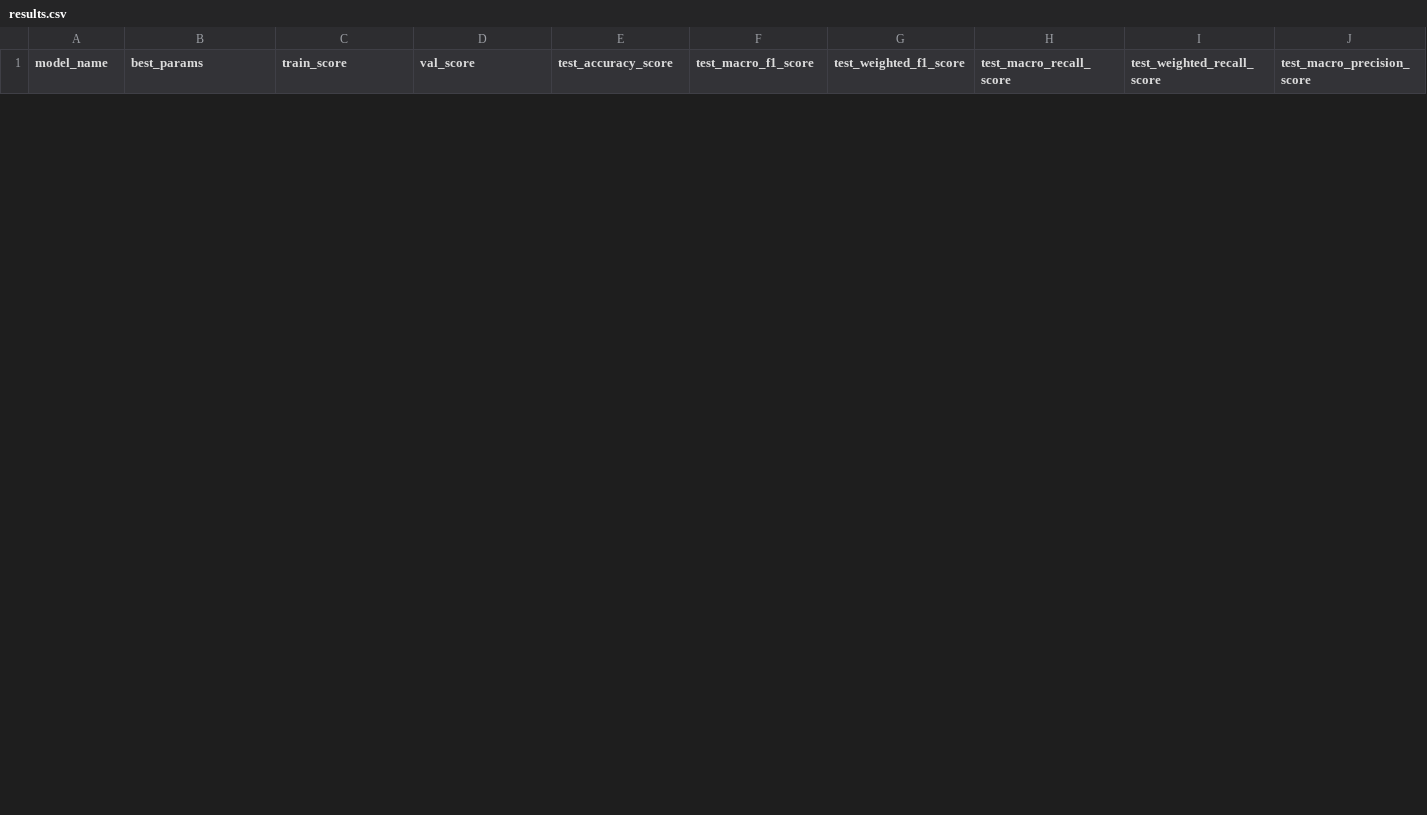
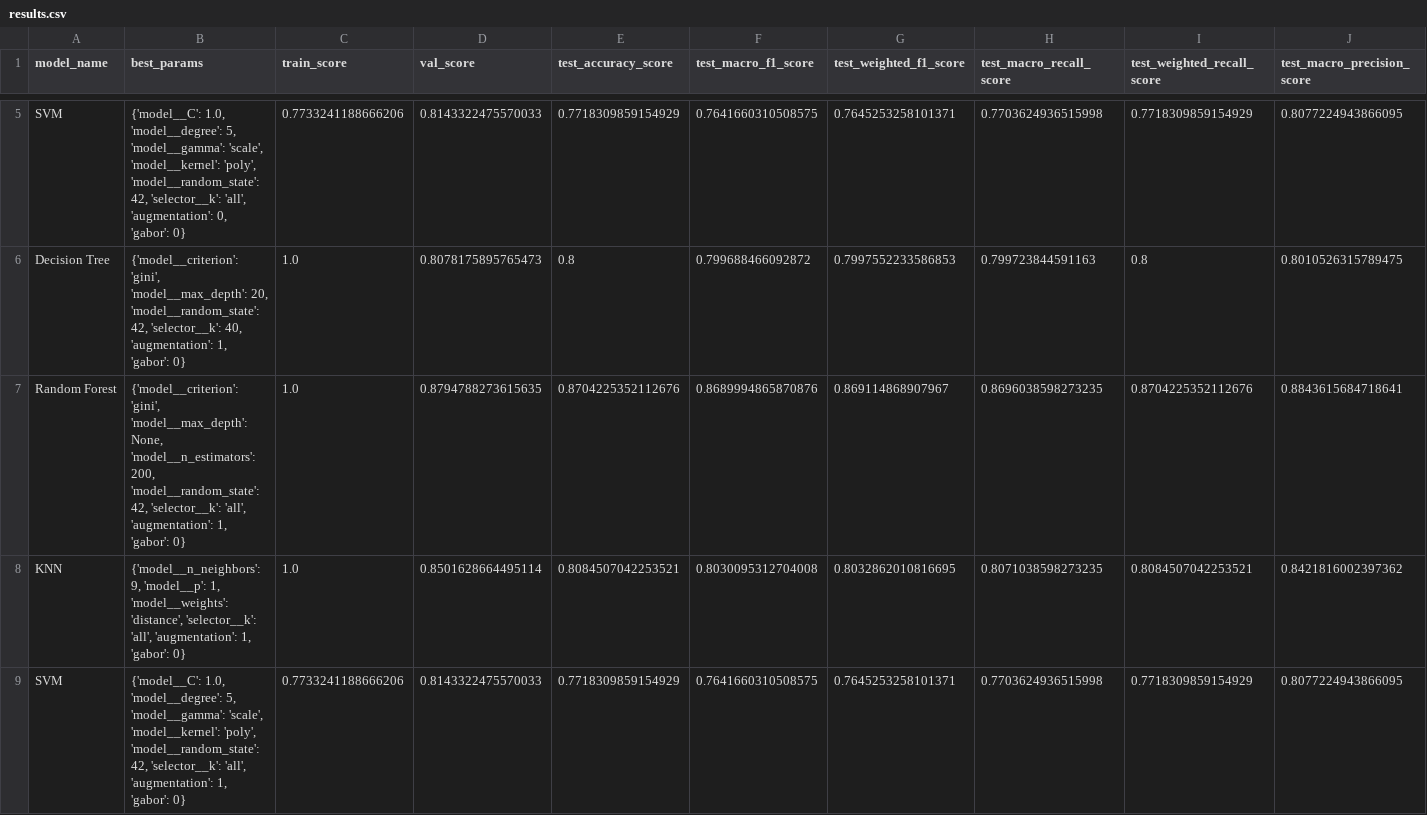
Before and after one commit to AlexisBaladon/Pool-Analyzer, a CSV file: results/results.csv, drawn as a sheet; only a part is shown, gaps mark what is left out; rows hold the shown columns only; the diff covers the shown part only; the diff names each change by its address in the sheet, - before the commit and + after, or states it on an @@ line.

Commit message:
[DOCUMENTATION] Training results

```diff
--- a/results/results.csv
+++ b/results/results.csv
+row 5: SVM | {'model__C': 1.0, 'model__degree': 5, 'model__gamma': 'scale', 'model__kernel': 'poly', 'model__random_state': 42, 'selector__k': 'all', 'augmentation': 0, 'gabor': 0} | 0.7733241188666206 | 0.8143322475570033 | 0.7718309859154929 | 0.7641660310508575 | 0.7645253258101371 | 0.7703624936515998 | 0.7718309859154929 | 0.8077224943866095
+row 6: Decision Tree | {'model__criterion': 'gini', 'model__max_depth': 20, 'model__random_state': 42, 'selector__k': 40, 'augmentation': 1, 'gabor': 0} | 1.0 | 0.8078175895765473 | 0.8 | 0.799688466092872 | 0.7997552233586853 | 0.799723844591163 | 0.8 | 0.8010526315789475
+row 7: Random Forest | {'model__criterion': 'gini', 'model__max_depth': None, 'model__n_estimators': 200, 'model__random_state': 42, 'selector__k': 'all', 'augmentation': 1, 'gabor': 0} | 1.0 | 0.8794788273615635 | 0.8704225352112676 | 0.8689994865870876 | 0.869114868907967 | 0.8696038598273235 | 0.8704225352112676 | 0.8843615684718641
+row 8: KNN | {'model__n_neighbors': 9, 'model__p': 1, 'model__weights': 'distance', 'selector__k': 'all', 'augmentation': 1, 'gabor': 0} | 1.0 | 0.8501628664495114 | 0.8084507042253521 | 0.8030095312704008 | 0.8032862010816695 | 0.8071038598273235 | 0.8084507042253521 | 0.8421816002397362
+row 9: SVM | {'model__C': 1.0, 'model__degree': 5, 'model__gamma': 'scale', 'model__kernel': 'poly', 'model__random_state': 42, 'selector__k': 'all', 'augmentation': 1, 'gabor': 0} | 0.7733241188666206 | 0.8143322475570033 | 0.7718309859154929 | 0.7641660310508575 | 0.7645253258101371 | 0.7703624936515998 | 0.7718309859154929 | 0.8077224943866095
```
Also changed, not shown: 3 added rows and 2 removed rows elsewhere in this file, 7 other files.
